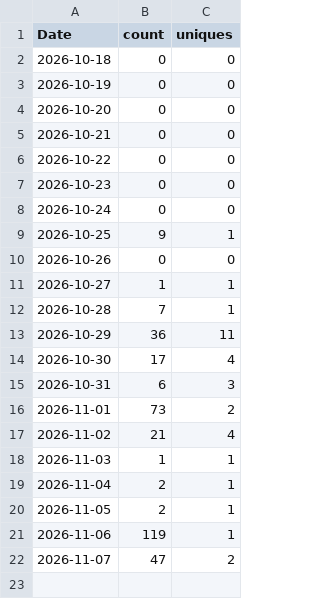
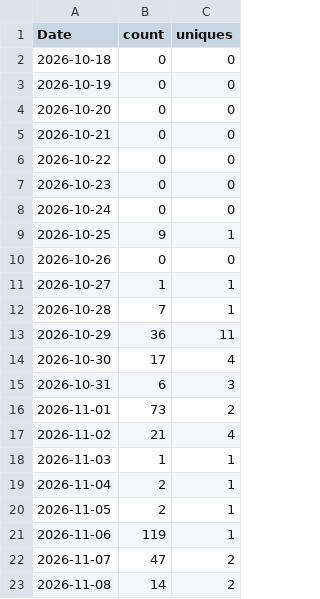
Before and after one commit to vogtpet/NHK, a CSV file: traffic/views.csv, drawn as a sheet.

```diff
--- a/traffic/views.csv
+++ b/traffic/views.csv
@@ -22 +22,2 @@ Date,count,uniques
 2026-11-07,47,2
+2026-11-08,14,2
```
Also changed, not shown: 1 other file.
